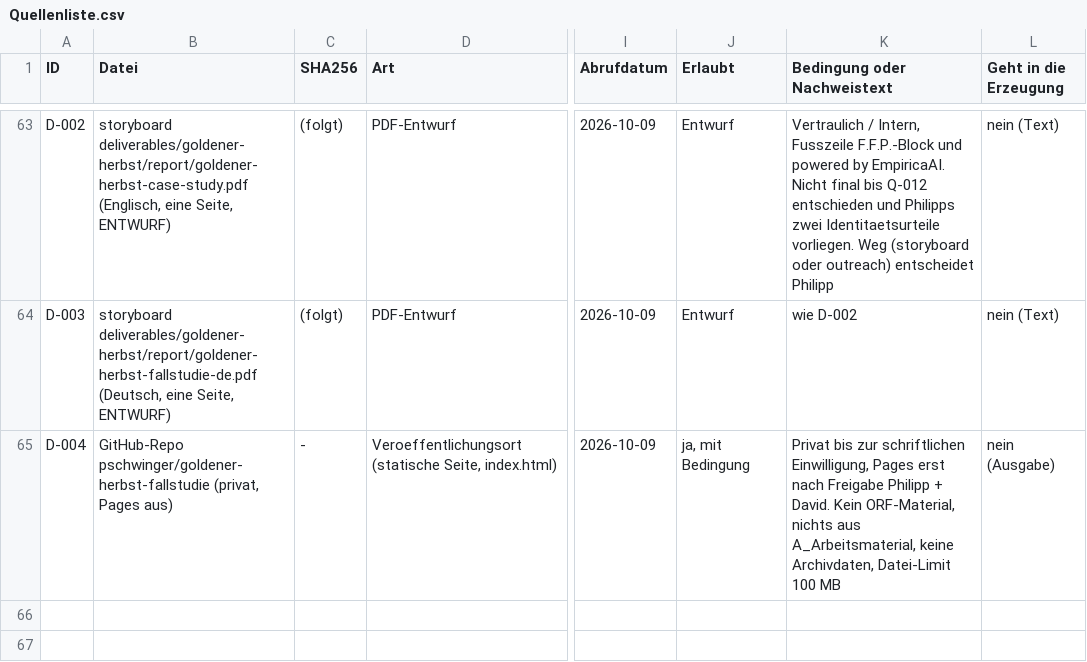
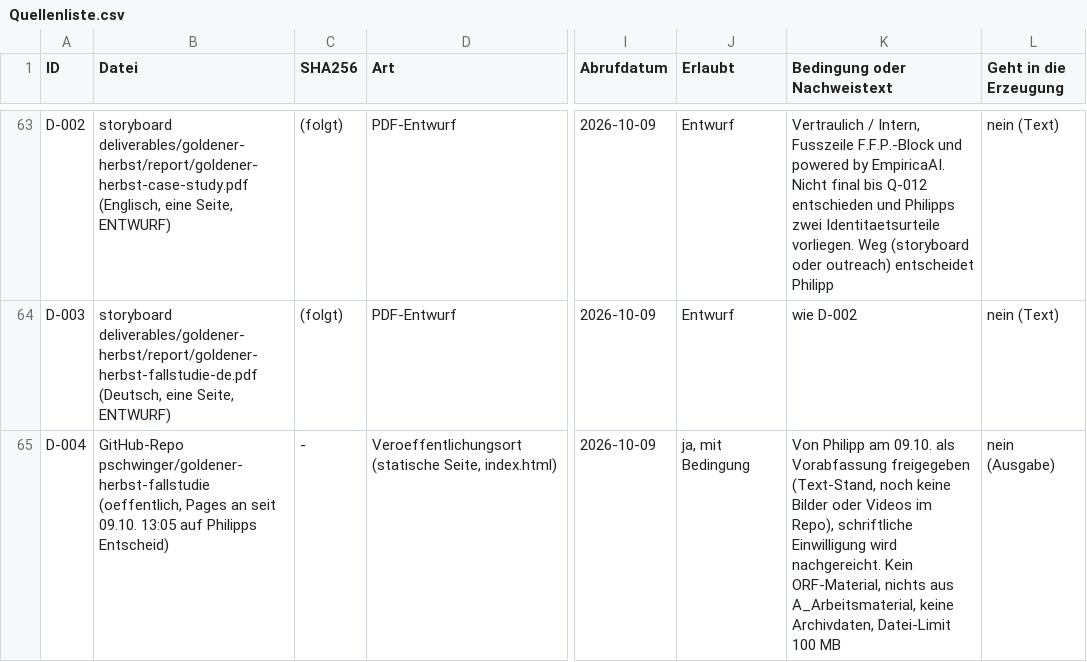
Before and after one commit to pschwinger/goldener-herbst-fallstudie, a CSV file: quellen/Quellenliste.csv, drawn as a sheet; only a part is shown, gaps mark what is left out; the diff names each change by its address in the sheet, - before the commit and + after, or states it on an @@ line.

```diff
--- a/quellen/Quellenliste.csv
+++ b/quellen/Quellenliste.csv
-B65 (Datei): GitHub-Repo pschwinger/goldener-herbst-fallstudie (privat, Pages aus)
+B65 (Datei): GitHub-Repo pschwinger/goldener-herbst-fallstudie (oeffentlich, Pages an seit 09.10. 13:05 auf Philipps Entscheid)
-K65 (Bedingung oder Nachweistext): Privat bis zur schriftlichen Einwilligung, Pages erst nach Freigabe Philipp + David. Kein ORF-Material,…
+K65 (Bedingung oder Nachweistext): Von Philipp am 09.10. als Vorabfassung freigegeben (Text-Stand, noch keine Bilder oder Videos im Repo), schriftliche Einwilligung wird nachgereicht. Kein ORF-Material,…
```
